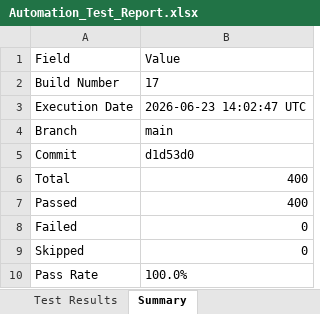
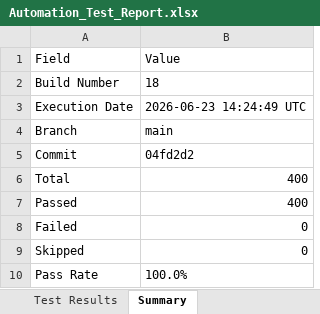
Before and after one commit to Dinesh-2005d/Smart_Admission, an Excel workbook: reports/backend/Excel/Automation_Test_Report.xlsx, sheet Summary, drawn as a sheet; values as stored, in another font and other column widths than the file's, no borders; the diff names each change by its address in the sheet, - before the commit and + after, or states it on an @@ line.

```diff
--- a/reports/backend/Excel/Automation_Test_Report.xlsx (sheet Summary)
+++ b/reports/backend/Excel/Automation_Test_Report.xlsx (sheet Summary)
-B2: 17
+B2: 18
-B3: 2026-06-23 14:02:47 UTC
+B3: 2026-06-23 14:24:49 UTC
-B5: d1d53d0
+B5: 04fd2d2
```
Also changed, not shown: sheet Test Results, reports/appium/Excel/Automation_Test_Report.xlsx, reports/security/Security_Review_Report.xlsx, 25 other files.
